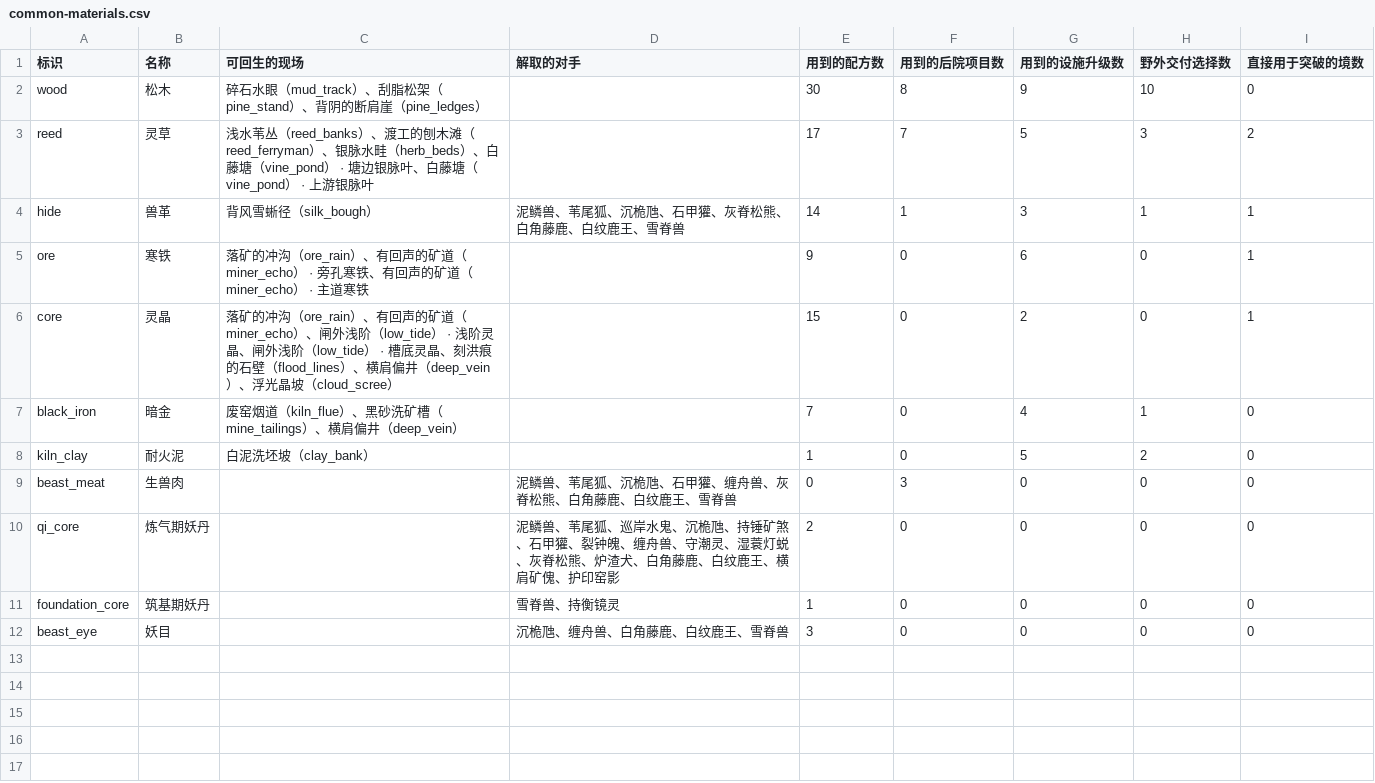
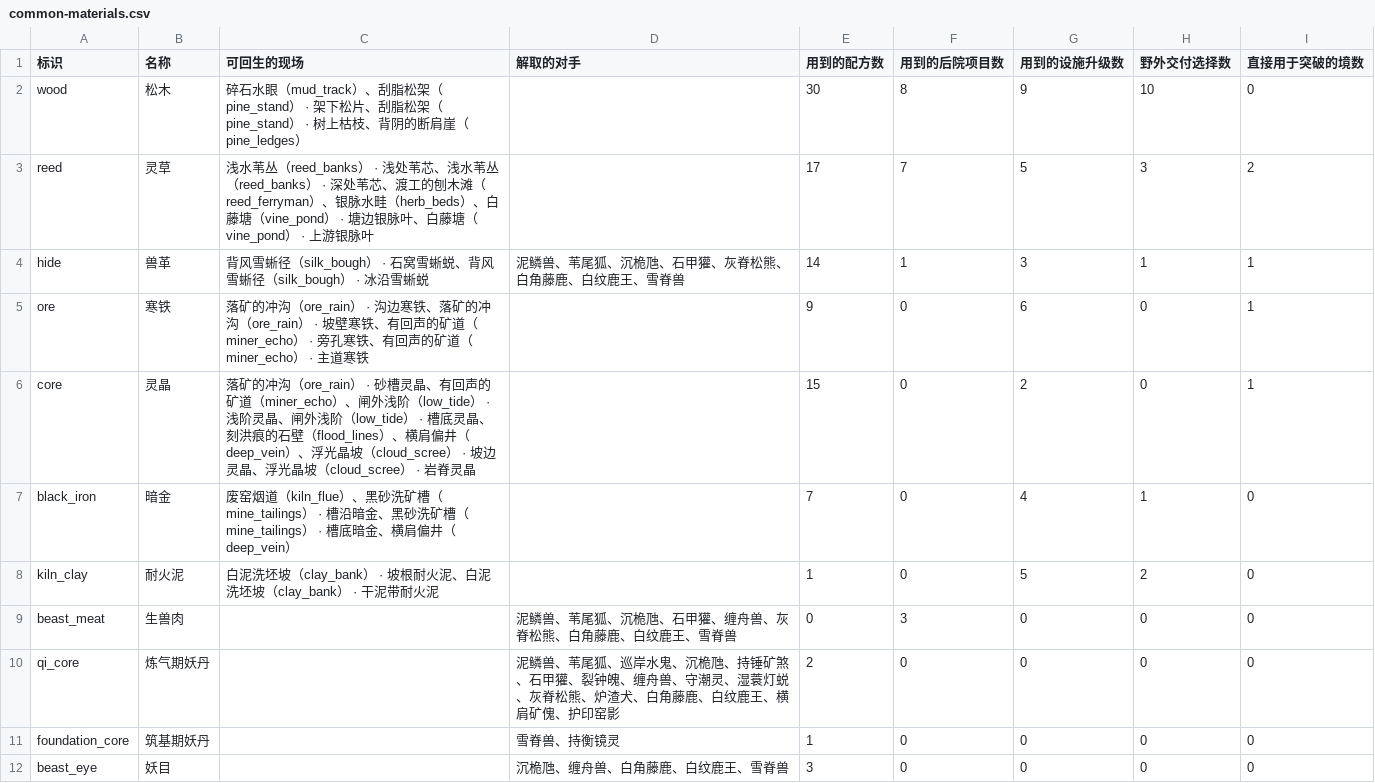
Before and after one commit to morimox/wilds-of-the-veil, a CSV file: docs/tables/common-materials.csv, drawn as a sheet.

```diff
--- a/docs/tables/common-materials.csv
+++ b/docs/tables/common-materials.csv
@@ -1,9 +1,9 @@
 标识,名称,可回生的现场,解取的对手,用到的配方数,用到的后院项目数,用到的设施升级数,野外交付选择数,直接用于突破的境数
-wood,松木,碎石水眼（mud_track）、刮脂松架（pine_stand）、背阴的断肩崖（pine_ledges）,,30,8,9,10,0
-reed,灵草,浅水苇丛（reed_banks）、渡工的刨木滩（reed_ferryman）、银脉水畦（herb_beds）、白藤塘（vine_pond） · 塘边银脉叶、白藤塘（vine_pond） · 上游银脉叶,,17,7,5,3,2
-hide,兽革,背风雪蜥径（silk_bough）,泥鳞兽、苇尾狐、沉桅虺、石甲獾、灰脊松熊、白角藤鹿、白纹鹿王、雪脊兽,14,1,3,1,1
-ore,寒铁,落矿的冲沟（ore_rain）、有回声的矿道（miner_echo） · 旁孔寒铁、有回声的矿道（miner_echo） · 主道寒铁,,9,0,6,0,1
-core,灵晶,落矿的冲沟（ore_rain）、有回声的矿道（miner_echo）、闸外浅阶（low_tide） · 浅阶灵晶、闸外浅阶（low_tide） · 槽底灵晶、刻洪痕的石壁（flood_lines）、横肩偏井（deep_vein）、浮光晶坡（cloud_scree）,,15,0,2,0,1
-black_iron,暗金,废窑烟道（kiln_flue）、黑砂洗矿槽（mine_tailings）、横肩偏井（deep_vein）,,7,0,4,1,0
-kiln_clay,耐火泥,白泥洗坯坡（clay_bank）,,1,0,5,2,0
+wood,松木,碎石水眼（mud_track）、刮脂松架（pine_stand） · 架下松片、刮脂松架（pine_stand） · 树上枯枝、背阴的断肩崖（pine_ledges）,,30,8,9,10,0
+reed,灵草,浅水苇丛（reed_banks） · 浅处苇芯、浅水苇丛（reed_banks） · 深处苇芯、渡工的刨木滩（reed_ferryman）、银脉水畦（herb_beds）、白藤塘（vine_pond） · 塘边银脉叶、白藤塘（vine_pond） · 上游银脉叶,,17,7,5,3,2
+hide,兽革,背风雪蜥径（silk_bough） · 石窝雪蜥蜕、背风雪蜥径（silk_bough） · 冰沿雪蜥蜕,泥鳞兽、苇尾狐、沉桅虺、石甲獾、灰脊松熊、白角藤鹿、白纹鹿王、雪脊兽,14,1,3,1,1
+ore,寒铁,落矿的冲沟（ore_rain） · 沟边寒铁、落矿的冲沟（ore_rain） · 坡壁寒铁、有回声的矿道（miner_echo） · 旁孔寒铁、有回声的矿道（miner_echo） · 主道寒铁,,9,0,6,0,1
+core,灵晶,落矿的冲沟（ore_rain） · 砂槽灵晶、有回声的矿道（miner_echo）、闸外浅阶（low_tide） · 浅阶灵晶、闸外浅阶（low_tide） · 槽底灵晶、刻洪痕的石壁（flood_lines）、横肩偏井（deep_vein）、浮光晶坡（cloud_scree） · 坡边灵晶、浮光晶坡（cloud_scree） · 岩脊灵晶,,15,0,2,0,1
+black_iron,暗金,废窑烟道（kiln_flue）、黑砂洗矿槽（mine_tailings） · 槽沿暗金、黑砂洗矿槽（mine_tailings） · 槽底暗金、横肩偏井（deep_vein）,,7,0,4,1,0
+kiln_clay,耐火泥,白泥洗坯坡（clay_bank） · 坡根耐火泥、白泥洗坯坡（clay_bank） · 干泥带耐火泥,,1,0,5,2,0
 beast_meat,生兽肉,,泥鳞兽、苇尾狐、沉桅虺、石甲獾、缠舟兽、灰脊松熊、白角藤鹿、白纹鹿王、雪脊兽,0,3,0,0,0
```
Also changed, not shown: docs/tables/event-choices.csv, docs/tables/events.csv, 25 other files.
